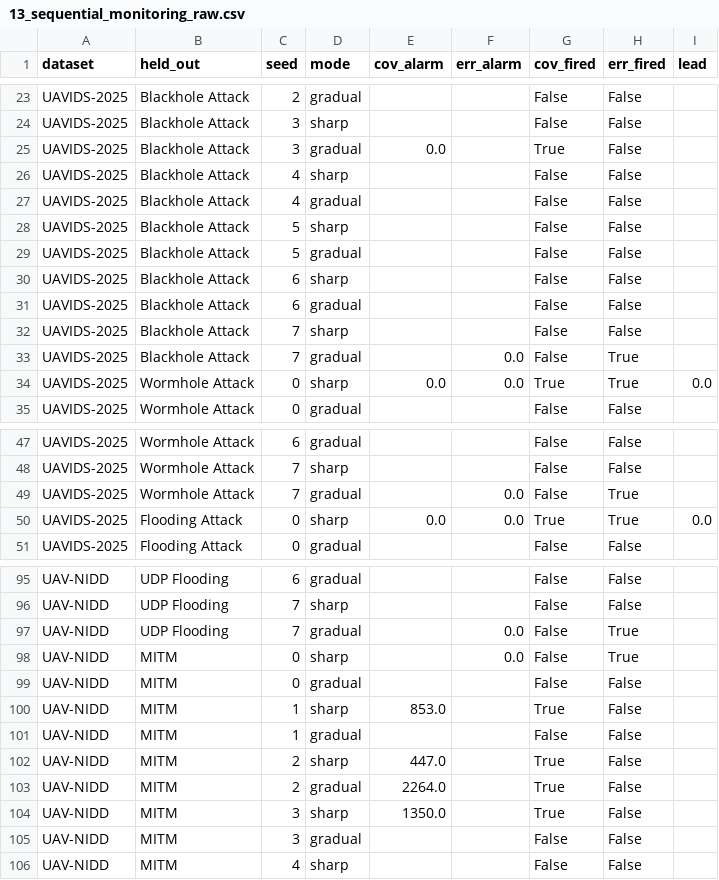
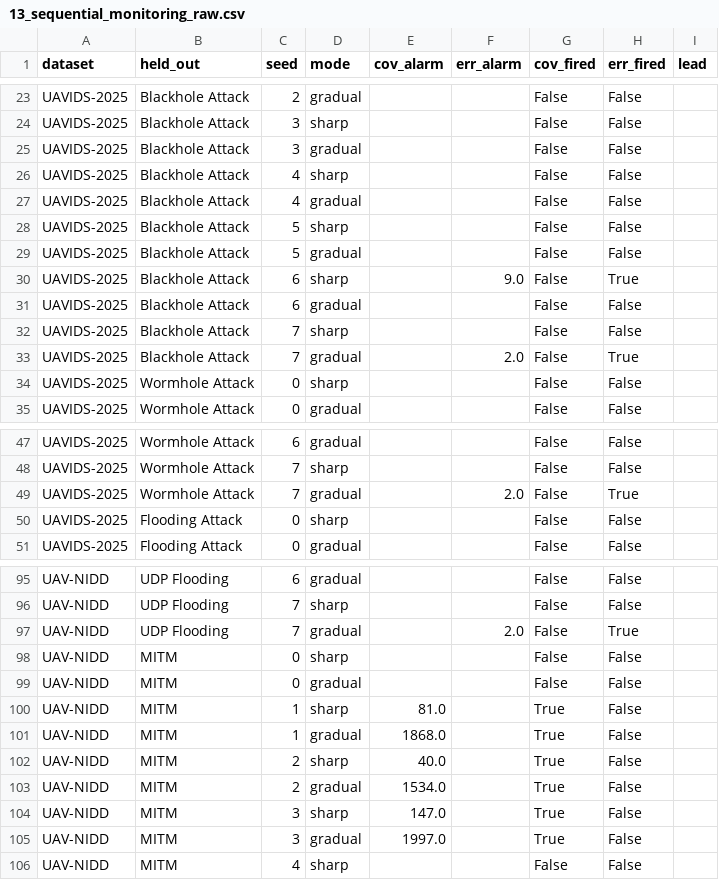
Before and after one commit to anasbiswas1/uav-trust-research, a CSV file: reports/13_sequential_monitoring_raw.csv, drawn as a sheet; only a part is shown, gaps mark what is left out; the diff covers the shown part only.

Commit message:
13 sequential monitoring v2: CUSUM change-detectors on coverage vs error, fairly matched; sharp + gradual entry; lead-time distribution

```diff
--- a/reports/13_sequential_monitoring_raw.csv
+++ b/reports/13_sequential_monitoring_raw.csv
@@ -24,3 +24,3 @@ UAVIDS-2025,Blackhole Attack,2,gradual,,,False,False,
 UAVIDS-2025,Blackhole Attack,3,sharp,,,False,False,
-UAVIDS-2025,Blackhole Attack,3,gradual,0.0,,True,False,
+UAVIDS-2025,Blackhole Attack,3,gradual,,,False,False,
 UAVIDS-2025,Blackhole Attack,4,sharp,,,False,False,
@@ -29,7 +29,7 @@ UAVIDS-2025,Blackhole Attack,5,sharp,,,False,False,
 UAVIDS-2025,Blackhole Attack,5,gradual,,,False,False,
-UAVIDS-2025,Blackhole Attack,6,sharp,,,False,False,
+UAVIDS-2025,Blackhole Attack,6,sharp,,9.0,False,True,
 UAVIDS-2025,Blackhole Attack,6,gradual,,,False,False,
 UAVIDS-2025,Blackhole Attack,7,sharp,,,False,False,
-UAVIDS-2025,Blackhole Attack,7,gradual,,0.0,False,True,
-UAVIDS-2025,Wormhole Attack,0,sharp,0.0,0.0,True,True,0.0
+UAVIDS-2025,Blackhole Attack,7,gradual,,2.0,False,True,
+UAVIDS-2025,Wormhole Attack,0,sharp,,,False,False,
 UAVIDS-2025,Wormhole Attack,0,gradual,,,False,False,
@@ -48,4 +48,4 @@ UAVIDS-2025,Wormhole Attack,6,gradual,,,False,False,
 UAVIDS-2025,Wormhole Attack,7,sharp,,,False,False,
-UAVIDS-2025,Wormhole Attack,7,gradual,,0.0,False,True,
-UAVIDS-2025,Flooding Attack,0,sharp,0.0,0.0,True,True,0.0
+UAVIDS-2025,Wormhole Attack,7,gradual,,2.0,False,True,
+UAVIDS-2025,Flooding Attack,0,sharp,,,False,False,
 UAVIDS-2025,Flooding Attack,0,gradual,,,False,False,
@@ -96,11 +96,11 @@ UAV-NIDD,UDP Flooding,6,gradual,,,False,False,
 UAV-NIDD,UDP Flooding,7,sharp,,,False,False,
-UAV-NIDD,UDP Flooding,7,gradual,,0.0,False,True,
-UAV-NIDD,MITM,0,sharp,,0.0,False,True,
+UAV-NIDD,UDP Flooding,7,gradual,,2.0,False,True,
+UAV-NIDD,MITM,0,sharp,,,False,False,
 UAV-NIDD,MITM,0,gradual,,,False,False,
-UAV-NIDD,MITM,1,sharp,853.0,,True,False,
-UAV-NIDD,MITM,1,gradual,,,False,False,
-UAV-NIDD,MITM,2,sharp,447.0,,True,False,
-UAV-NIDD,MITM,2,gradual,2264.0,,True,False,
-UAV-NIDD,MITM,3,sharp,1350.0,,True,False,
-UAV-NIDD,MITM,3,gradual,,,False,False,
+UAV-NIDD,MITM,1,sharp,81.0,,True,False,
+UAV-NIDD,MITM,1,gradual,1868.0,,True,False,
+UAV-NIDD,MITM,2,sharp,40.0,,True,False,
+UAV-NIDD,MITM,2,gradual,1534.0,,True,False,
+UAV-NIDD,MITM,3,sharp,147.0,,True,False,
+UAV-NIDD,MITM,3,gradual,1997.0,,True,False,
 UAV-NIDD,MITM,4,sharp,,,False,False,
```
Also changed, not shown: 53 edited cells elsewhere in this file, reports/13_lead_summary.csv, 3 other files.
